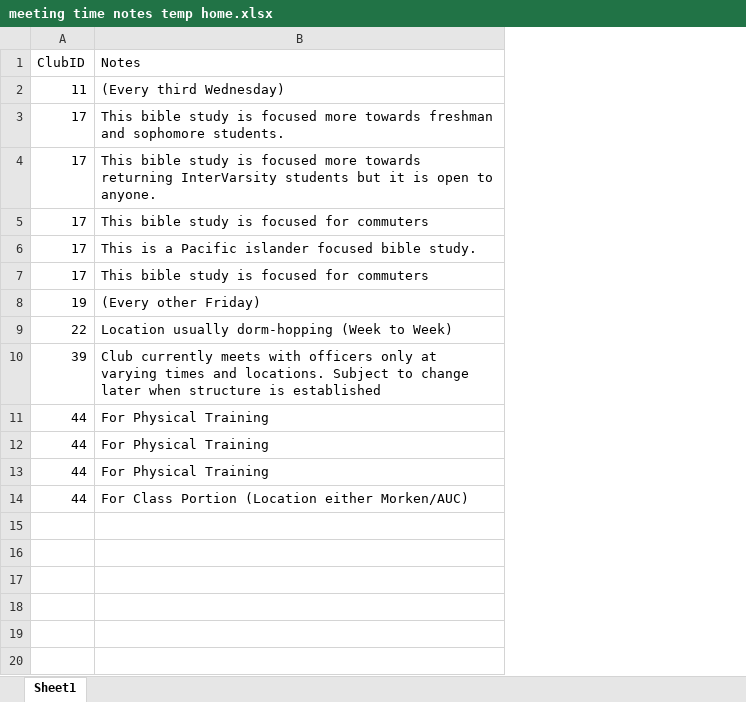
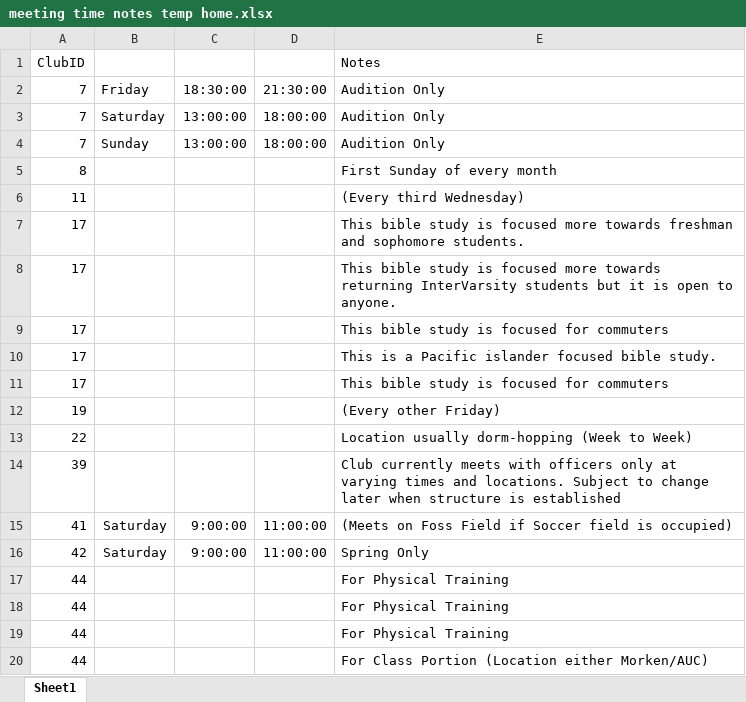
Before and after one commit to EyobaG/PLUClubFinder, an Excel workbook: Files/meeting time notes temp home.xlsx, sheet Sheet1, drawn as a sheet; values as stored, in another font and other column widths than the file's, no borders; charts and pictures not drawn; addresses are those after the commit; the diff names each change by its address in the sheet, - before the commit and + after, or states it on an @@ line.

```diff
--- a/Files/meeting time notes temp home.xlsx (sheet Sheet1)
+++ b/Files/meeting time notes temp home.xlsx (sheet Sheet1)
+column B, empty
+column C, empty
+column D, empty
+row 2: 7 | Friday | 18:30:00 | 21:30:00 | Audition Only
+row 3: 7 | Saturday | 13:00:00 | 18:00:00 | Audition Only
+row 4: 7 | Sunday | 13:00:00 | 18:00:00 | Audition Only
+row 5: 8 |  |  |  | First Sunday of every month
+row 15: 41 | Saturday | 9:00:00 | 11:00:00 | (Meets on Foss Field if Soccer field is occupied)
+row 16: 42 | Saturday | 9:00:00 | 11:00:00 | Spring Only
```
Also changed, not shown: charts or pictures, Files/Database.xlsx.
